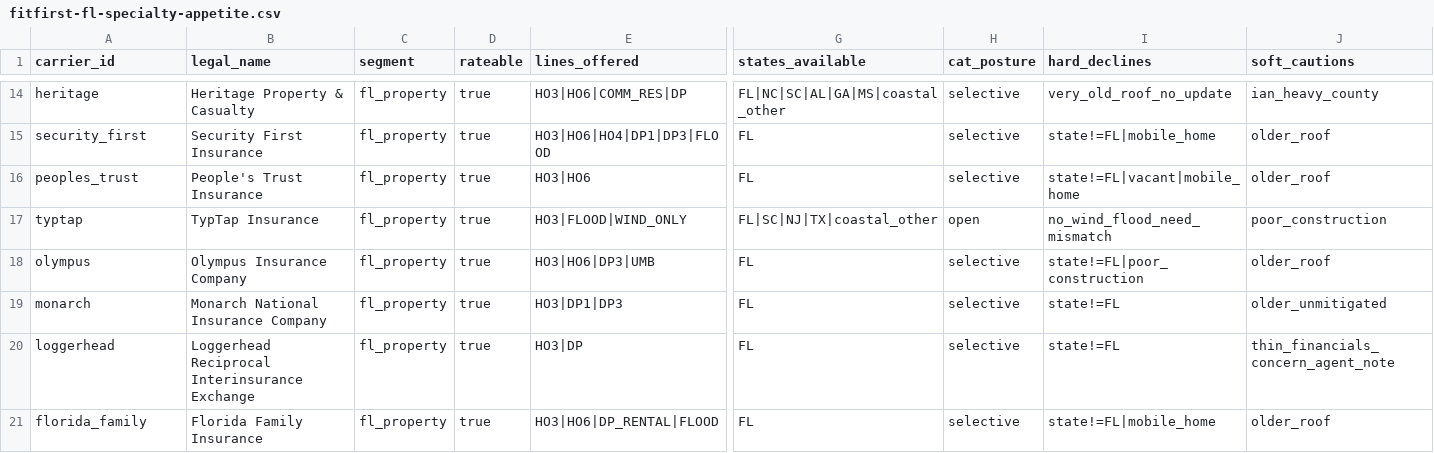
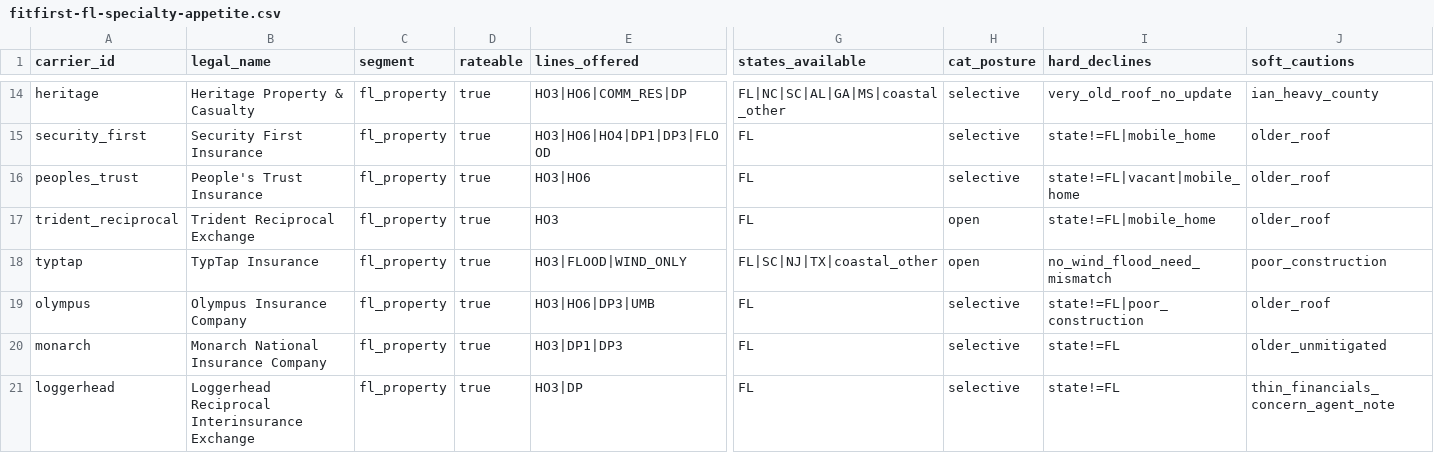
Before and after one commit to Javy77-cloud/FitFirst, a CSV file: data/appetite/fitfirst-fl-specialty-appetite.csv, drawn as a sheet; only a part is shown, gaps mark what is left out; the shorter side is filled out with more unchanged rows; rows hold the shown columns only; the diff names each change by its address in the sheet, - before the commit and + after, or states it on an @@ line.

```diff
--- a/data/appetite/fitfirst-fl-specialty-appetite.csv
+++ b/data/appetite/fitfirst-fl-specialty-appetite.csv
+row 17: trident_reciprocal | Trident Reciprocal Exchange | fl_property | true | HO3 | FL | open | state!=FL|mobile_home | older_roof
```
Also changed, not shown: 13 other files.
